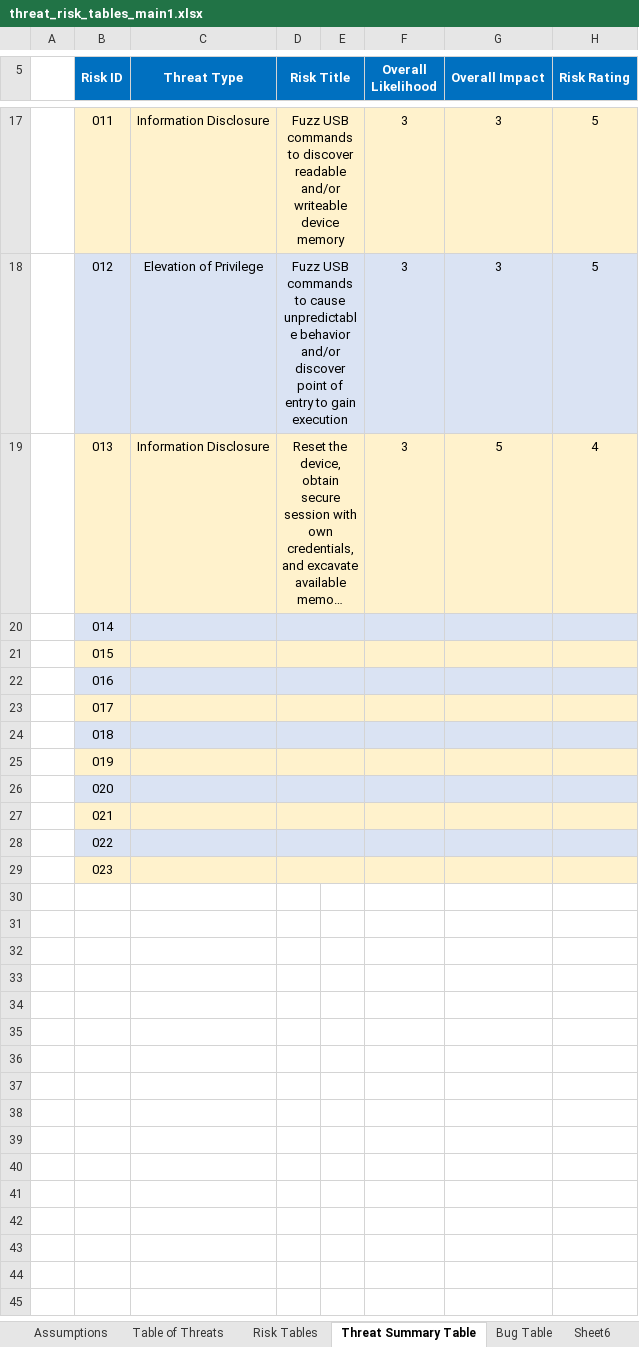
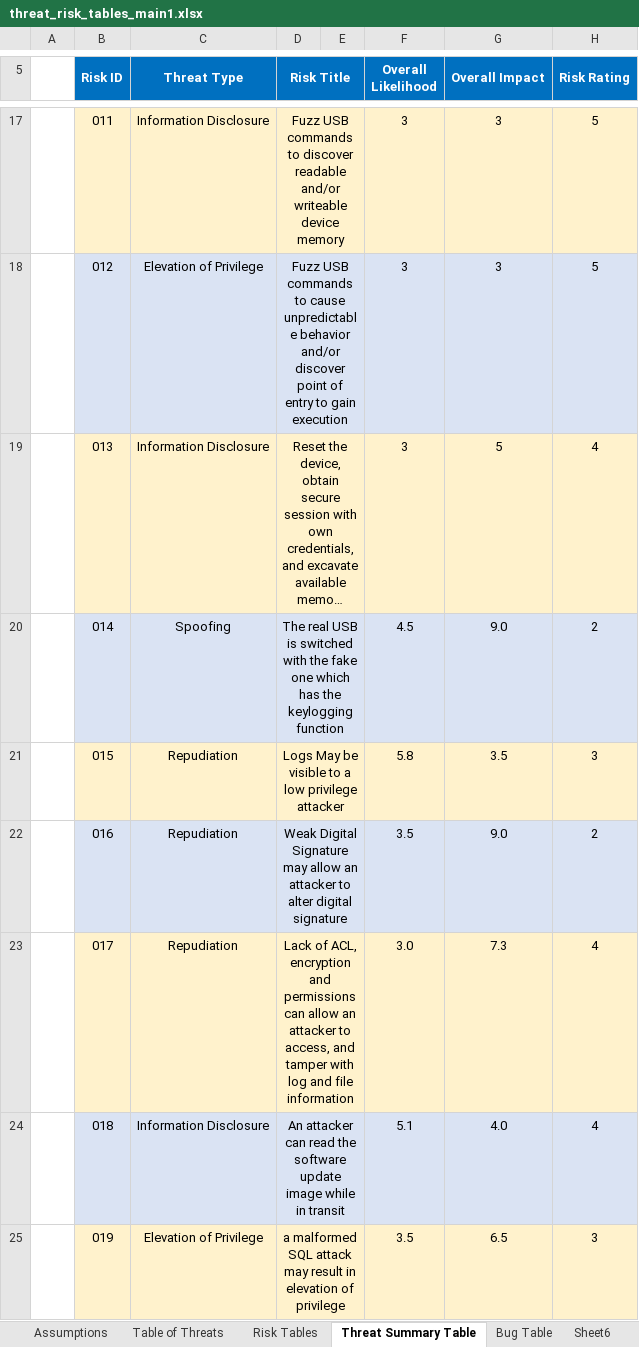
Before and after one commit to pacman47403/B547A1, an Excel workbook: excel table/threat_risk_tables_main1.xlsx, sheet Threat Summary Table, drawn as a sheet; only a part is shown, gaps mark what is left out; long unchanged cells end in …; values as stored, in another font and other column widths than the file's, no borders; conditional formats not drawn; the diff names each change by its address in the sheet, - before the commit and + after, or states it on an @@ line.

Commit message:
corrected excel table with correct threat sum tab

```diff
--- a/excel table/threat_risk_tables_main1.xlsx (sheet Threat Summary Table)
+++ b/excel table/threat_risk_tables_main1.xlsx (sheet Threat Summary Table)
-C20 (Threat Type): (empty)
+C20 (Threat Type): Spoofing
-D20 (Risk Title): (empty)
+D20 (Risk Title): The real USB is switched with the fake one which has the keylogging function
-F20 (Overall Likelihood): (empty)
+F20 (Overall Likelihood): 4.5
-G20 (Overall Impact): (empty)
+G20 (Overall Impact): 9.0
-H20 (Risk Rating): (empty)
+H20 (Risk Rating): 2
-C21:C23 (Threat Type): (empty)
+C21:C23 (Threat Type): Repudiation
-D21 (Risk Title): (empty)
+D21 (Risk Title): Logs May be visible to a low privilege attacker
-F21 (Overall Likelihood): (empty)
+F21 (Overall Likelihood): 5.8
-G21 (Overall Impact): (empty)
+G21 (Overall Impact): 3.5
-H21 (Risk Rating): (empty)
+H21 (Risk Rating): 3
-D22 (Risk Title): (empty)
+D22 (Risk Title): Weak Digital Signature may allow an attacker to alter digital signature
-F22 (Overall Likelihood): (empty)
+F22 (Overall Likelihood): 3.5
-G22 (Overall Impact): (empty)
+G22 (Overall Impact): 9.0
-H22 (Risk Rating): (empty)
+H22 (Risk Rating): 2
-D23 (Risk Title): (empty)
+D23 (Risk Title): Lack of ACL, encryption and permissions can allow an attacker to access, and tamper with log and file information
-F23 (Overall Likelihood): (empty)
+F23 (Overall Likelihood): 3.0
-G23 (Overall Impact): (empty)
+G23 (Overall Impact): 7.3
-H23:H24 (Risk Rating): (empty)
+H23:H24 (Risk Rating): 4
-C24 (Threat Type): (empty)
+C24 (Threat Type): Information Disclosure
-D24 (Risk Title): (empty)
+D24 (Risk Title): An attacker can read the software update image while in transit
-F24 (Overall Likelihood): (empty)
+F24 (Overall Likelihood): 5.1
-G24 (Overall Impact): (empty)
+G24 (Overall Impact): 4.0
-C25 (Threat Type): (empty)
+C25 (Threat Type): Elevation of Privilege
-D25 (Risk Title): (empty)
+D25 (Risk Title): a malformed SQL attack may result in elevation of privilege
-F25 (Overall Likelihood): (empty)
+F25 (Overall Likelihood): 3.5
-G25 (Overall Impact): (empty)
+G25 (Overall Impact): 6.5
-H25 (Risk Rating): (empty)
+H25 (Risk Rating): 3
-row 26:  | 020
-row 27:  | 021
-row 28:  | 022
-row 29:  | 023
```
Also changed, not shown: sheet Sheet6, charts or pictures.
